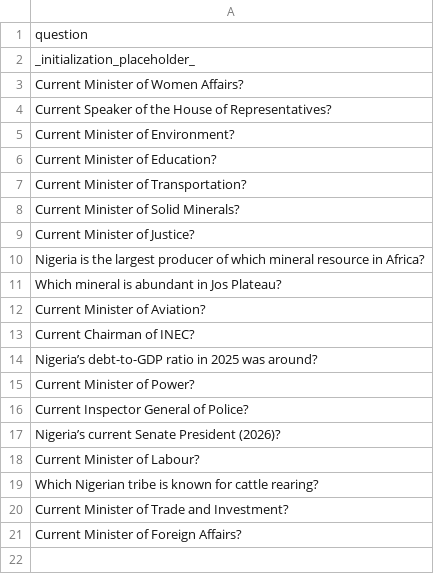
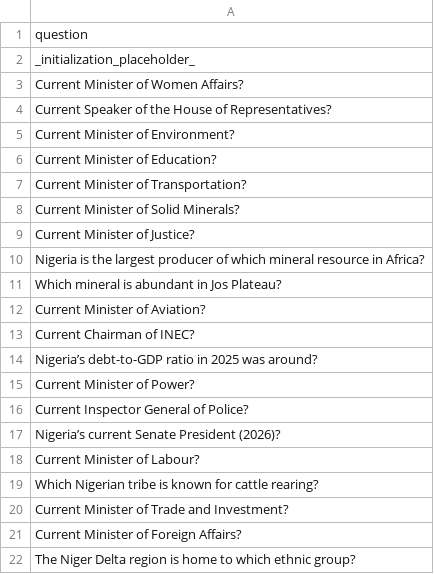
Before and after one commit to datascience-uniben/faculty_of_com_quiz, a CSV file: taken_questions.csv, drawn as a sheet.

Commit message:
Marked used by: Cybersecurity

```diff
--- a/taken_questions.csv
+++ b/taken_questions.csv
@@ -21 +21,2 @@ Current Minister of Trade and Investment?
 Current Minister of Foreign Affairs?
+The Niger Delta region is home to which ethnic group?
```
